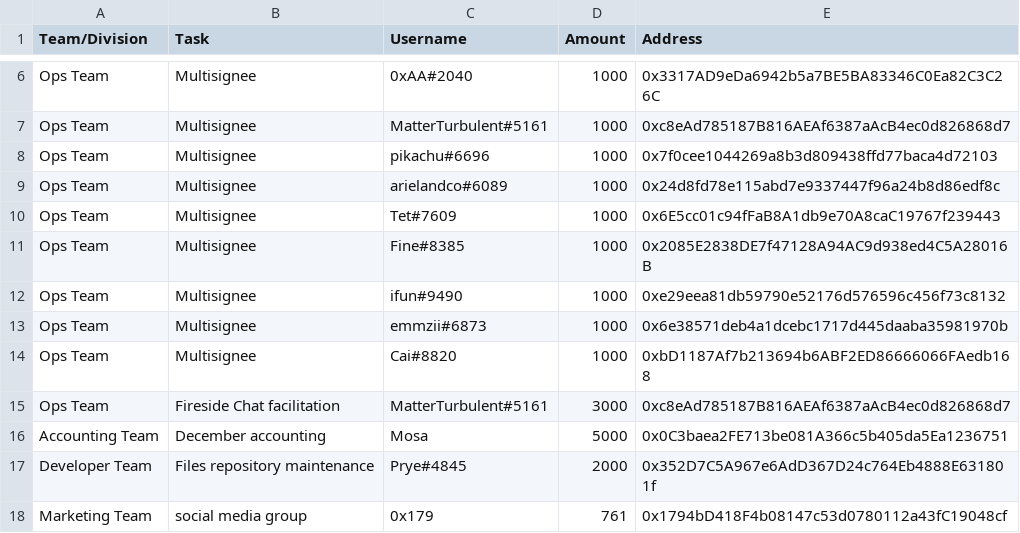
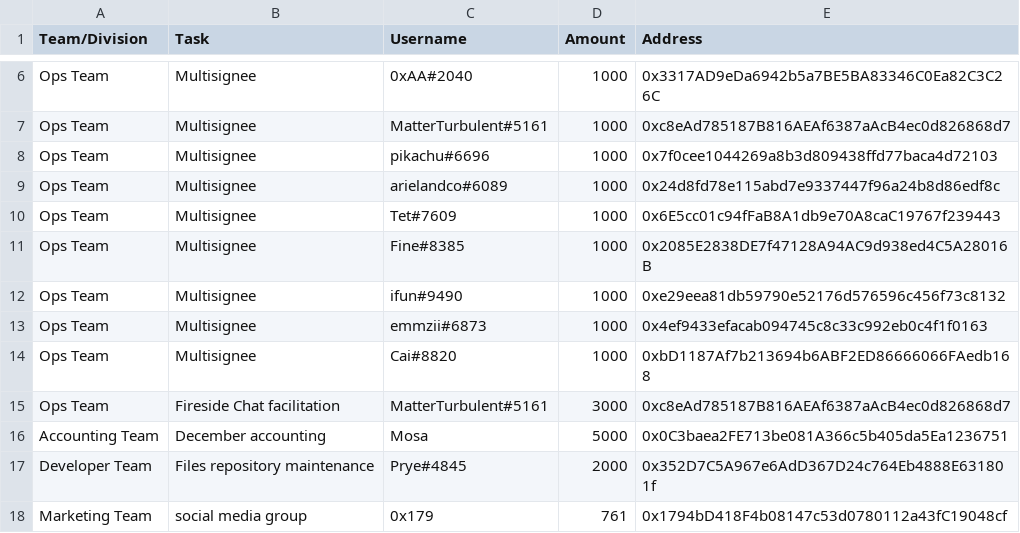
Before and after one commit to People-DAO/files, a CSV file: accounting/bookkeeping/PeopleDAO-Accounting-202312.csv, drawn as a sheet; only a part is shown, gaps mark what is left out.

Commit message:
Update PeopleDAO-Accounting-202312.csv

```diff
--- a/accounting/bookkeeping/PeopleDAO-Accounting-202312.csv
+++ b/accounting/bookkeeping/PeopleDAO-Accounting-202312.csv
@@ -12,3 +12,3 @@ Ops Team,Multisignee,Fine#8385,1000,0x2085E2838DE7f47128A94AC9d938ed4C5A28016B
 Ops Team,Multisignee,ifun#9490 ,1000,0xe29eea81db59790e52176d576596c456f73c8132
-Ops Team,Multisignee,emmzii#6873,1000,0x6e38571deb4a1dcebc1717d445daaba35981970b
+Ops Team,Multisignee,emmzii#6873,1000,0x4ef9433efacab094745c8c33c992eb0c4f1f0163
 Ops Team,Multisignee,Cai#8820,1000,0xbD1187Af7b213694b6ABF2ED86666066FAedb168
```
